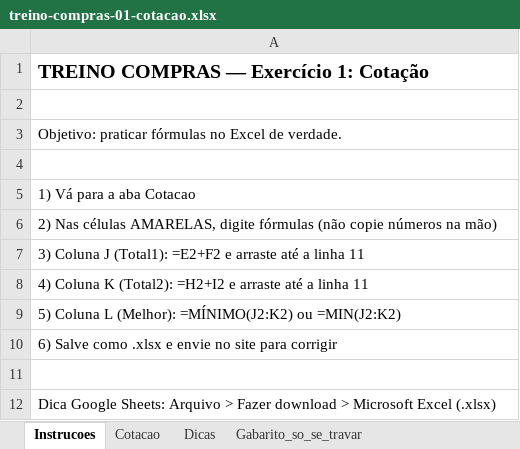
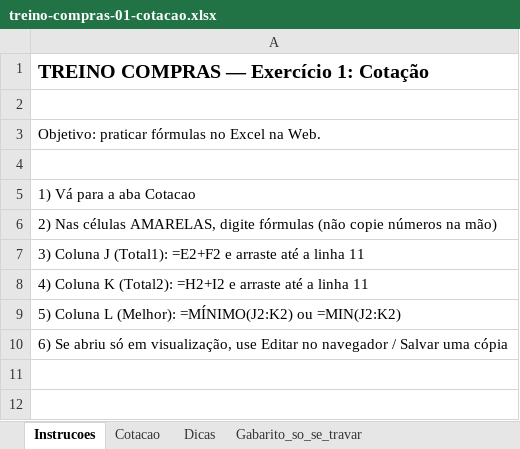
Before and after one commit to migs-maker00/treino-compras, an Excel workbook: public/exercicios/treino-compras-01-cotacao.xlsx, sheet Instrucoes, drawn as a sheet; values as stored, in another font and other column widths than the file's, no borders; the diff names each change by its address in the sheet, - before the commit and + after, or states it on an @@ line.

```diff
--- a/public/exercicios/treino-compras-01-cotacao.xlsx (sheet Instrucoes)
+++ b/public/exercicios/treino-compras-01-cotacao.xlsx (sheet Instrucoes)
-A3: …no Excel de verdade.
+A3: …no Excel na Web.
-A10: 6) Salve como .xlsx e envie no site para corrigir
+A10: 6) Se abriu só em visualização, use Editar no navegador / Salvar uma cópia
-row 11: (empty)
-row 12: Dica Google Sheets: Arquivo > Fazer download > Microsoft Excel (.xlsx)
```
Also changed, not shown: public/exercicios/treino-compras-02-procv.xlsx, public/exercicios/treino-compras-03-decisao.xlsx, 4 other files.
